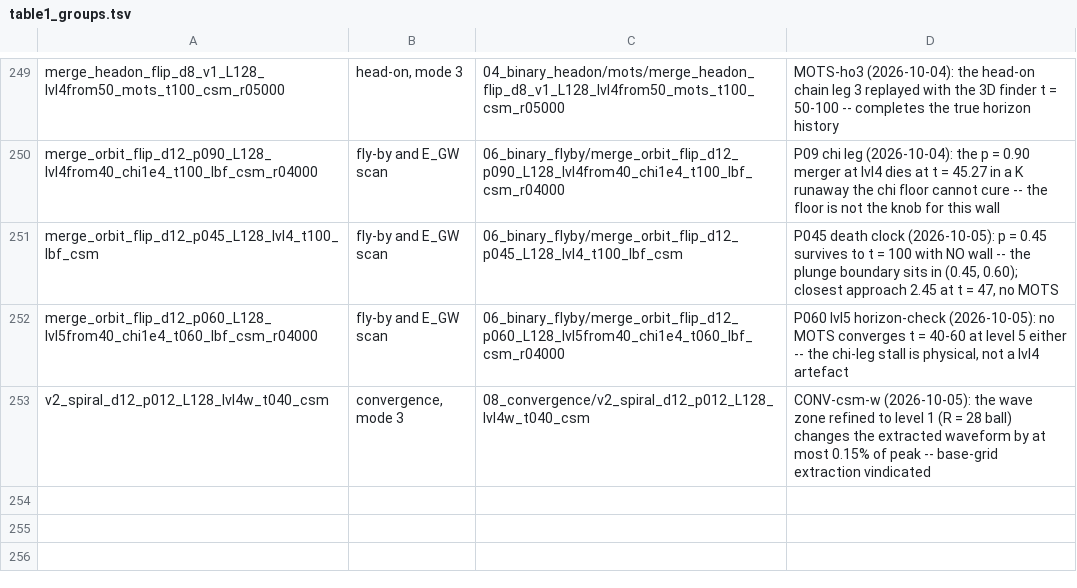
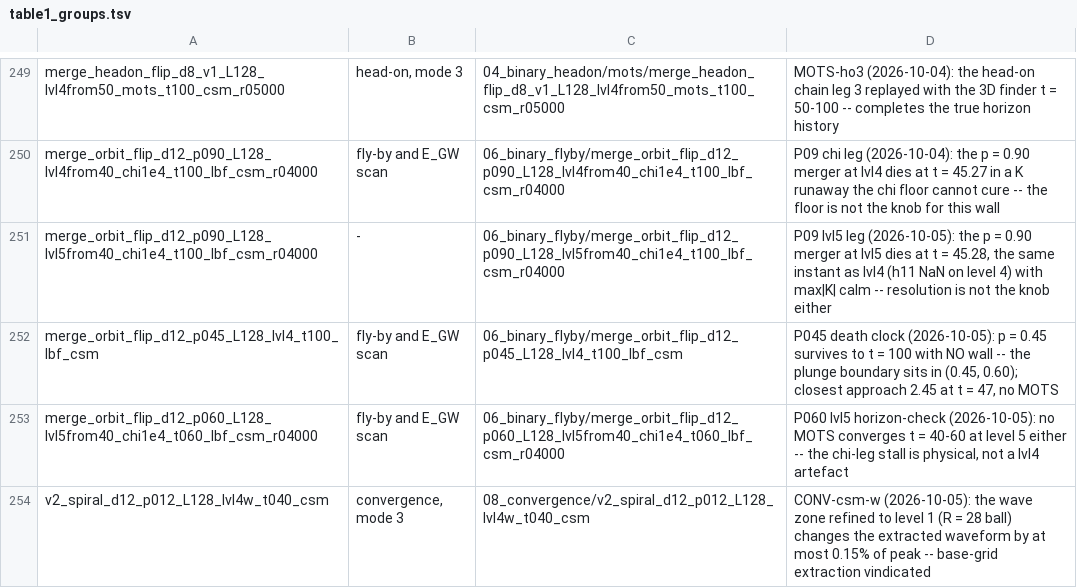
Before and after one commit to Nikchik-coder/GRTeclyn, a TSV file: research/merger/article/claims/table1_groups.tsv, drawn as a sheet; only a part is shown, gaps mark what is left out; the diff names each change by its address in the sheet, - before the commit and + after, or states it on an @@ line.

```diff
--- a/research/merger/article/claims/table1_groups.tsv
+++ b/research/merger/article/claims/table1_groups.tsv
+row 251: merge_orbit_flip_d12_p090_L128_lvl5from40_chi1e4_t100_lbf_csm_r04000 | - | 06_binary_flyby/merge_orbit_flip_d12_p090_L128_lvl5from40_chi1e4_t100_lbf_csm_r04000 | P09 lvl5 leg (2026-10-05): the p = 0.90 merger at lvl5 dies at t = 45.28, the same instant as lvl4 (h11 NaN on level 4) with max|K| calm -- resolution is not the knob either
```
Also changed, not shown: results/merger/name_grammar.tsv, results/merger/runs_index.tsv, 45 other files.
